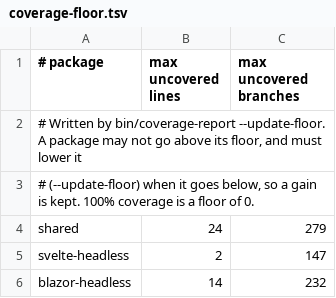
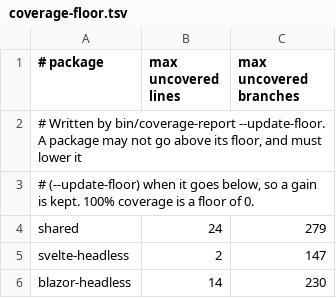
Before and after one commit to LilyDesignSystem/lily-design-system, a TSV file: coverage-floor.tsv, drawn as a sheet.

```diff
--- a/coverage-floor.tsv
+++ b/coverage-floor.tsv
@@ -5,2 +5,2 @@ shared	24	279
 svelte-headless	2	147
-blazor-headless	14	232
+blazor-headless	14	230
```
Also changed, not shown: 16 other files.
